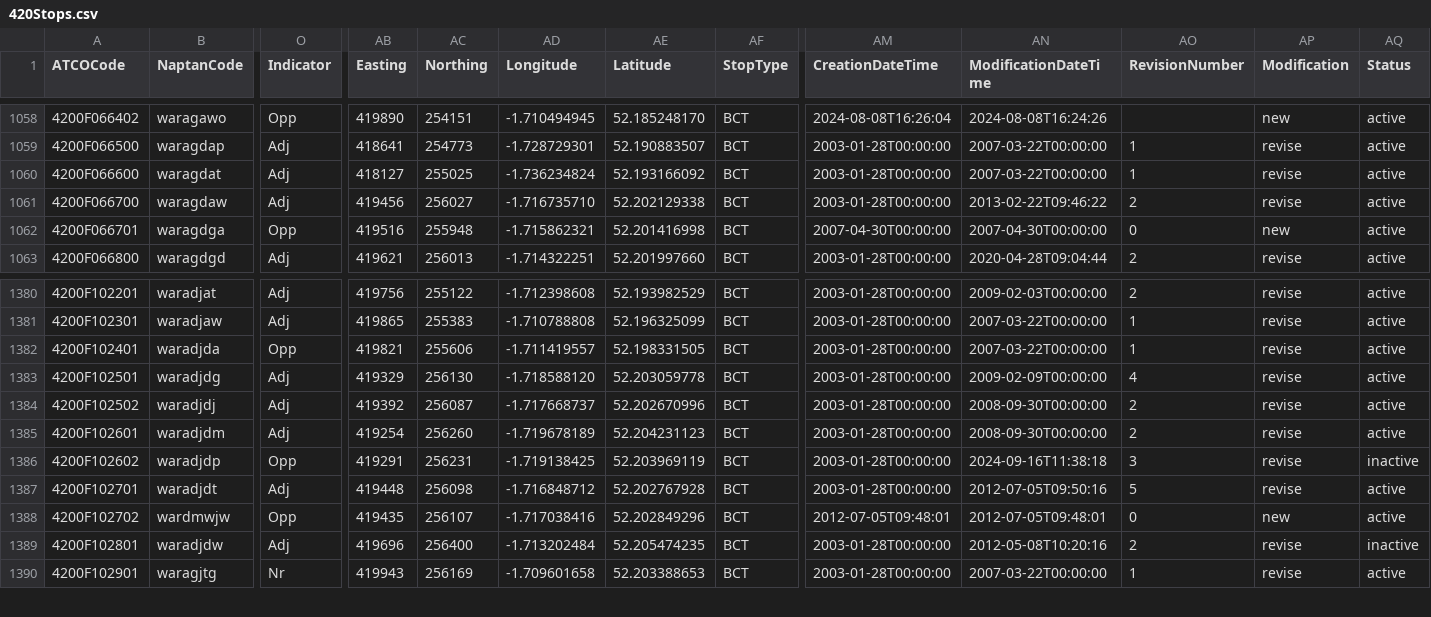
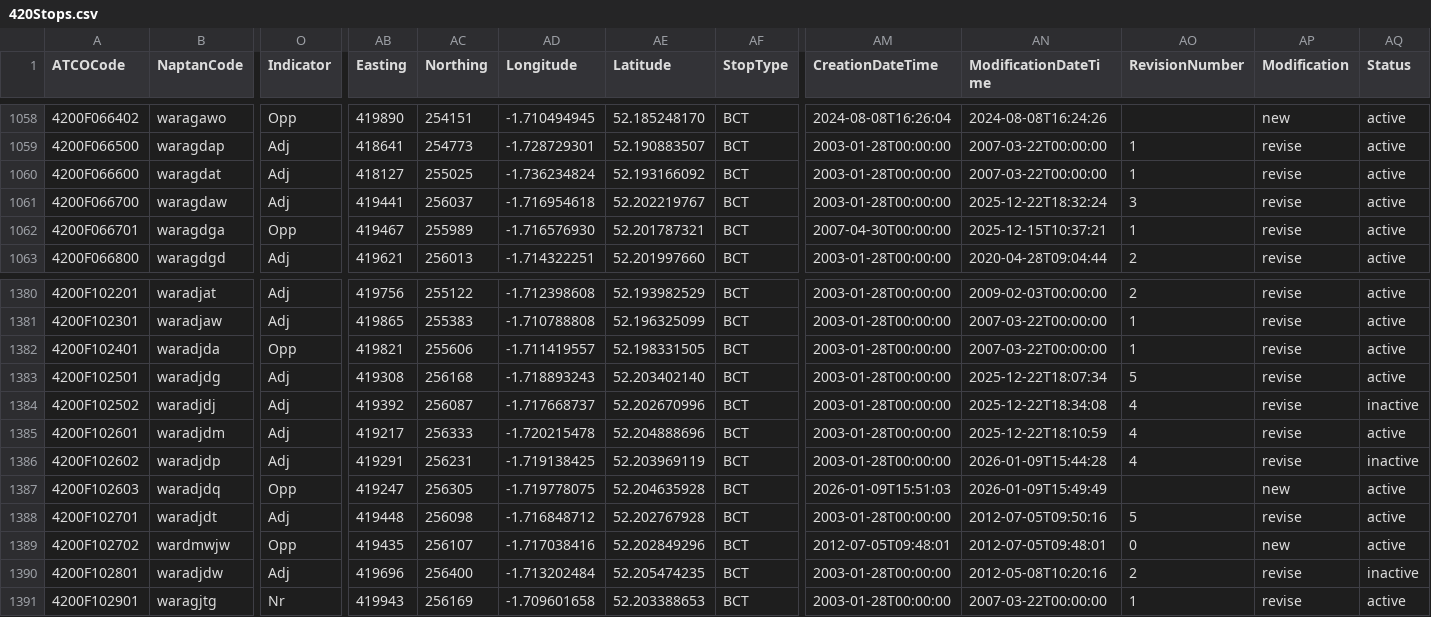
Before and after one commit to ldjb/naptan-nptg-history, a CSV file: 420Stops.csv, drawn as a sheet; only a part is shown, gaps mark what is left out; rows hold the shown columns only; the diff covers the shown part only; the diff names each change by its address in the sheet, - before the commit and + after, or states it on an @@ line.

```diff
--- a/420Stops.csv
+++ b/420Stops.csv
-AB1061 (Easting): 419456
+AB1061 (Easting): 419441
-AC1061 (Northing): 256027
+AC1061 (Northing): 256037
-AD1061 (Longitude): -1.716735710
+AD1061 (Longitude): -1.716954618
-AE1061 (Latitude): 52.202129338
+AE1061 (Latitude): 52.202219767
-AN1061 (ModificationDateTime): 2013-02-22T09:46:22
+AN1061 (ModificationDateTime): 2025-12-22T18:32:24
-AO1061 (RevisionNumber): 2
+AO1061 (RevisionNumber): 3
-AB1062 (Easting): 419516
+AB1062 (Easting): 419467
-AC1062 (Northing): 255948
+AC1062 (Northing): 255989
-AD1062 (Longitude): -1.715862321
+AD1062 (Longitude): -1.716576930
-AE1062 (Latitude): 52.201416998
+AE1062 (Latitude): 52.201787321
-AN1062 (ModificationDateTime): 2007-04-30T00:00:00
+AN1062 (ModificationDateTime): 2025-12-15T10:37:21
-AO1062 (RevisionNumber): 0
+AO1062 (RevisionNumber): 1
-AP1062 (Modification): new
+AP1062 (Modification): revise
-AB1383 (Easting): 419329
+AB1383 (Easting): 419308
-AC1383 (Northing): 256130
+AC1383 (Northing): 256168
-AD1383 (Longitude): -1.718588120
+AD1383 (Longitude): -1.718893243
-AE1383 (Latitude): 52.203059778
+AE1383 (Latitude): 52.203402140
-AN1383 (ModificationDateTime): 2009-02-09T00:00:00
+AN1383 (ModificationDateTime): 2025-12-22T18:07:34
-AO1383 (RevisionNumber): 4
+AO1383 (RevisionNumber): 5
-AN1384 (ModificationDateTime): 2008-09-30T00:00:00
+AN1384 (ModificationDateTime): 2025-12-22T18:34:08
-AO1384:AO1385 (RevisionNumber): 2
+AO1384:AO1385 (RevisionNumber): 4
-AQ1384 (Status): active
+AQ1384 (Status): inactive
-AB1385 (Easting): 419254
+AB1385 (Easting): 419217
-AC1385 (Northing): 256260
+AC1385 (Northing): 256333
-AD1385 (Longitude): -1.719678189
+AD1385 (Longitude): -1.720215478
-AE1385 (Latitude): 52.204231123
+AE1385 (Latitude): 52.204888696
-AN1385 (ModificationDateTime): 2008-09-30T00:00:00
+AN1385 (ModificationDateTime): 2025-12-22T18:10:59
-O1386 (Indicator): Opp
+O1386 (Indicator): Adj
-AN1386 (ModificationDateTime): 2024-09-16T11:38:18
+AN1386 (ModificationDateTime): 2026-01-09T15:44:28
-AO1386 (RevisionNumber): 3
+AO1386 (RevisionNumber): 4
+row 1387: 4200F102603 | waradjdq | Opp | 419247 | 256305 | -1.719778075 | 52.204635928 | BCT | 2026-01-09T15:51:03 | 2026-01-09T15:49:49 |  | new | active
```
Also changed, not shown: 27 edited cells elsewhere in this file, 140Stops.csv, 300Stops.csv, 8 other files.
